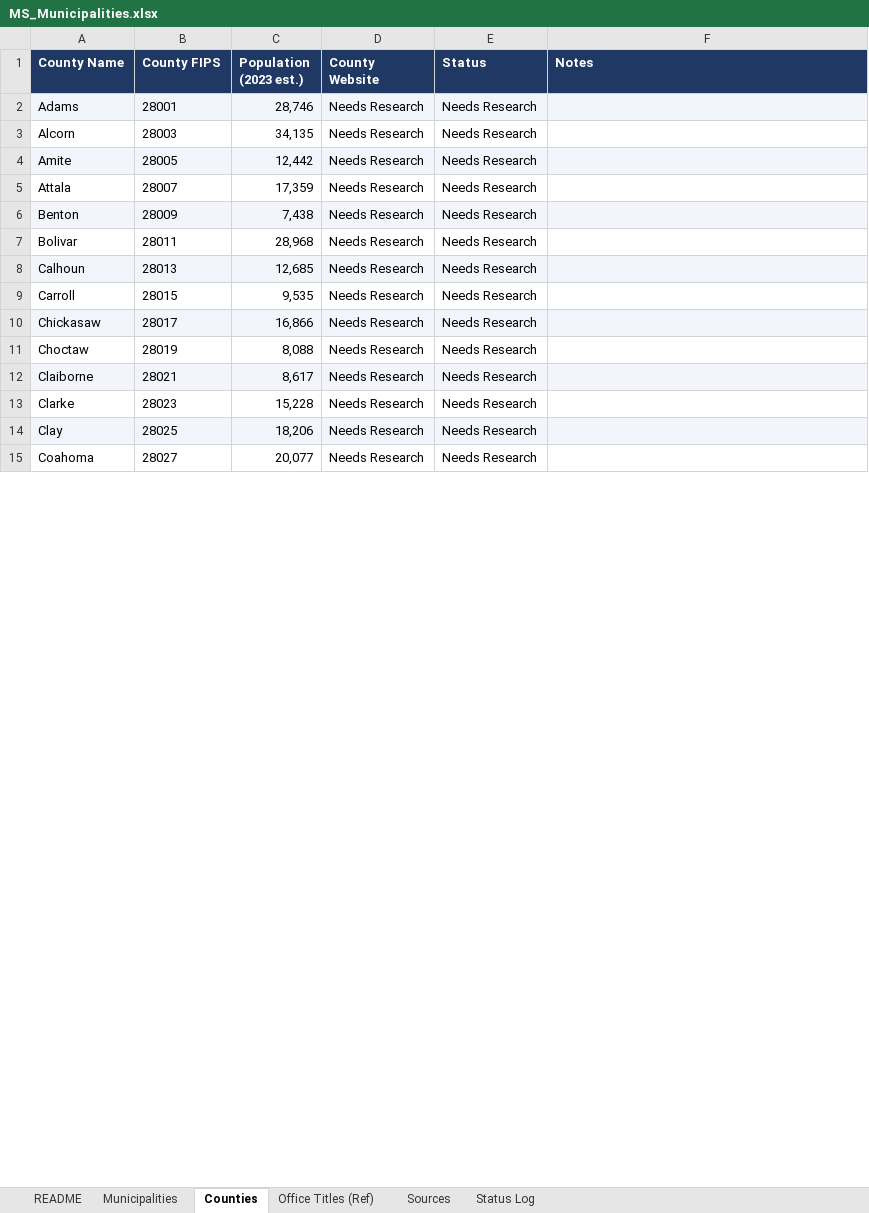
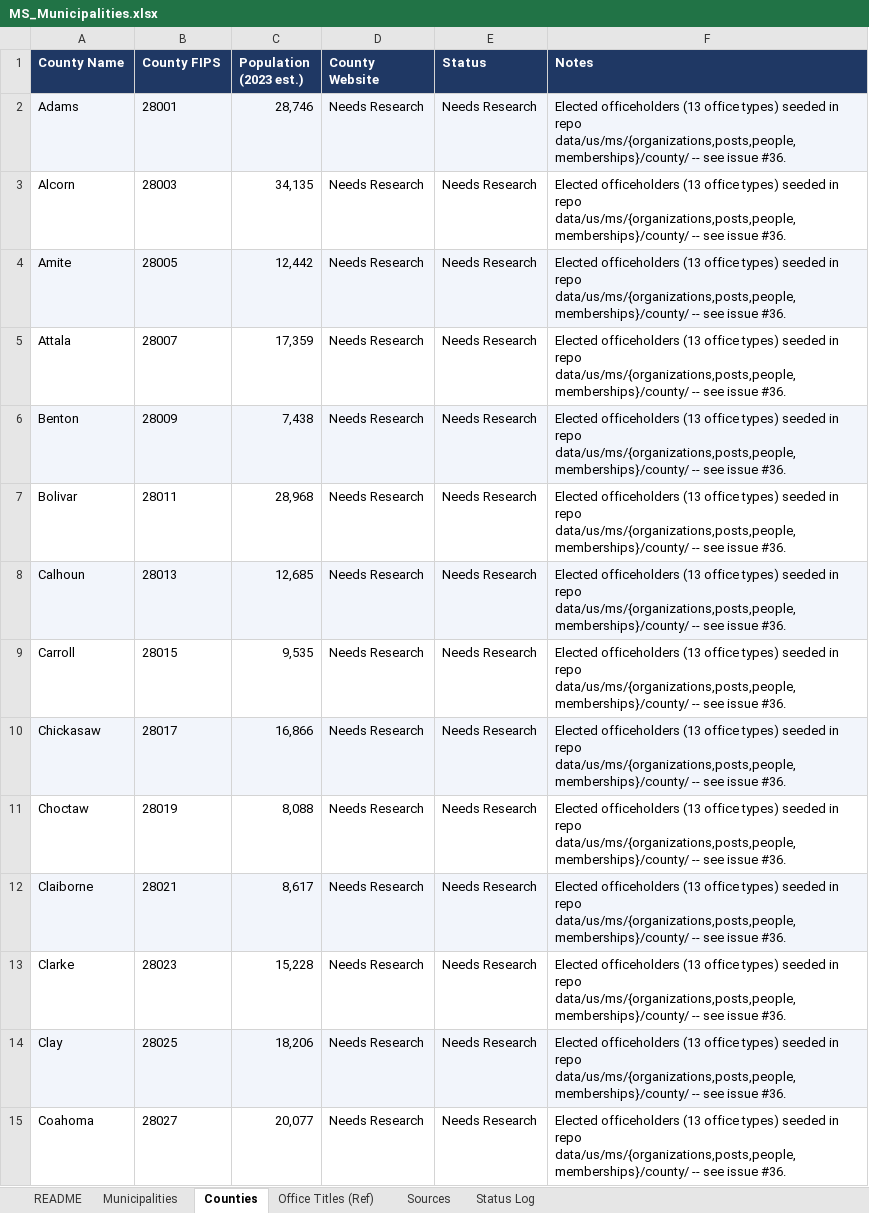
Before and after one commit to CivicMirror/Civic-Data, an Excel workbook: reference/MS Rolling Audit/MS_Municipalities.xlsx, sheet Counties, drawn as a sheet; only a part is shown; values as stored, in another font and other column widths than the file's, no borders; the diff covers the shown part only; the diff names each change by its address in the sheet, - before the commit and + after, or states it on an @@ line.

```diff
--- a/reference/MS Rolling Audit/MS_Municipalities.xlsx (sheet Counties)
+++ b/reference/MS Rolling Audit/MS_Municipalities.xlsx (sheet Counties)
-F2:F15 (Notes): (empty)
+F2:F15 (Notes): Elected officeholders (13 office types) seeded in repo data/us/ms/{organizations,posts,people,memberships}/county/ -- see issue #36.
```
Also changed, not shown: 68 edited cells elsewhere in this sheet, sheet Status Log, sheet Sources, sheet README.
